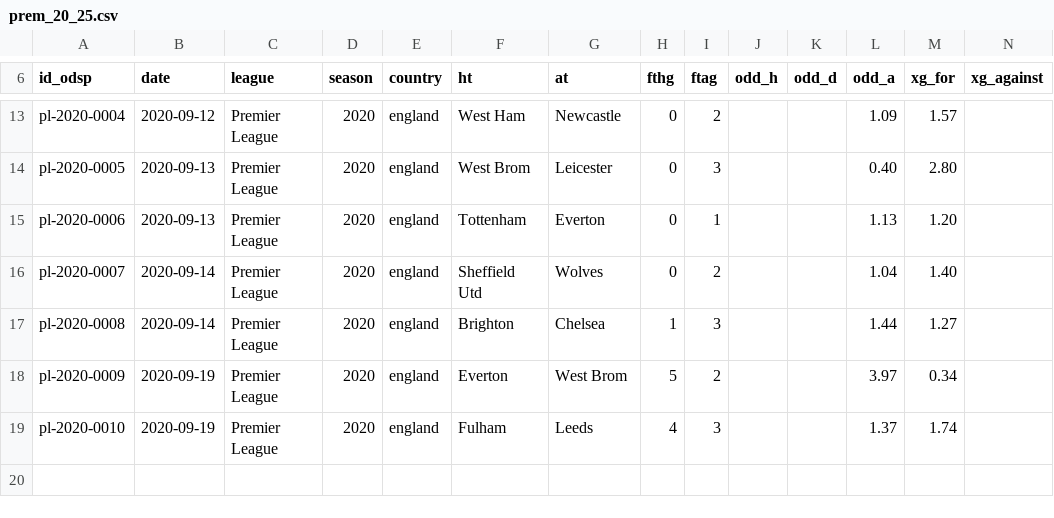
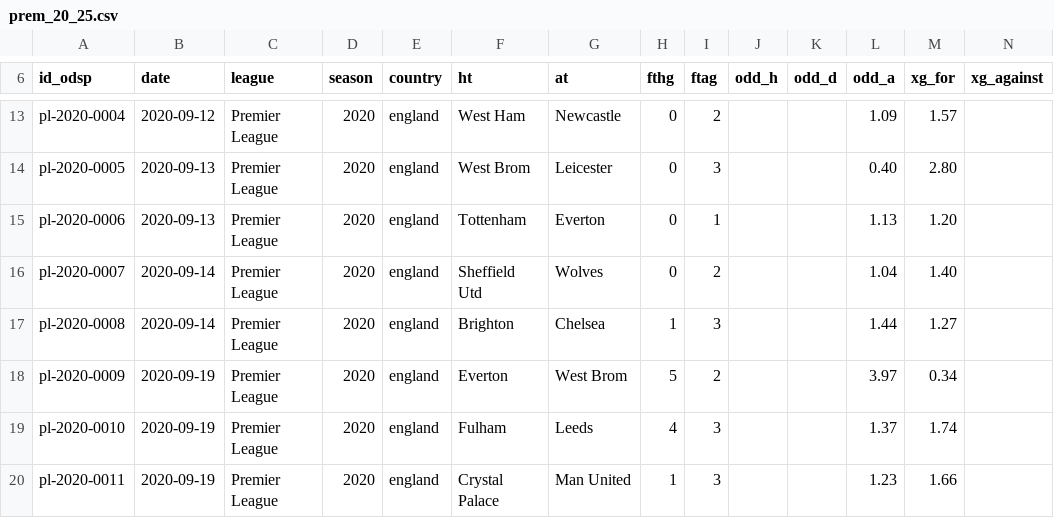
Before and after one commit to ReverseMomentum/TurnaroundIQ, a CSV file: stats/prem_20_25.csv, drawn as a sheet; only a part is shown, gaps mark what is left out.

Commit message:
Add Crystal Palace vs Man United (2020-09-19) stats row

```diff
--- a/stats/prem_20_25.csv
+++ b/stats/prem_20_25.csv
@@ -19 +19,2 @@ pl-2020-0009,2020-09-19,Premier League,2020,england,Everton,West Brom,5,2,,,3.97
 pl-2020-0010,2020-09-19,Premier League,2020,england,Fulham,Leeds,4,3,,,1.37,1.74
+pl-2020-0011,2020-09-19,Premier League,2020,england,Crystal Palace,Man United,1,3,,,1.23,1.66
```
